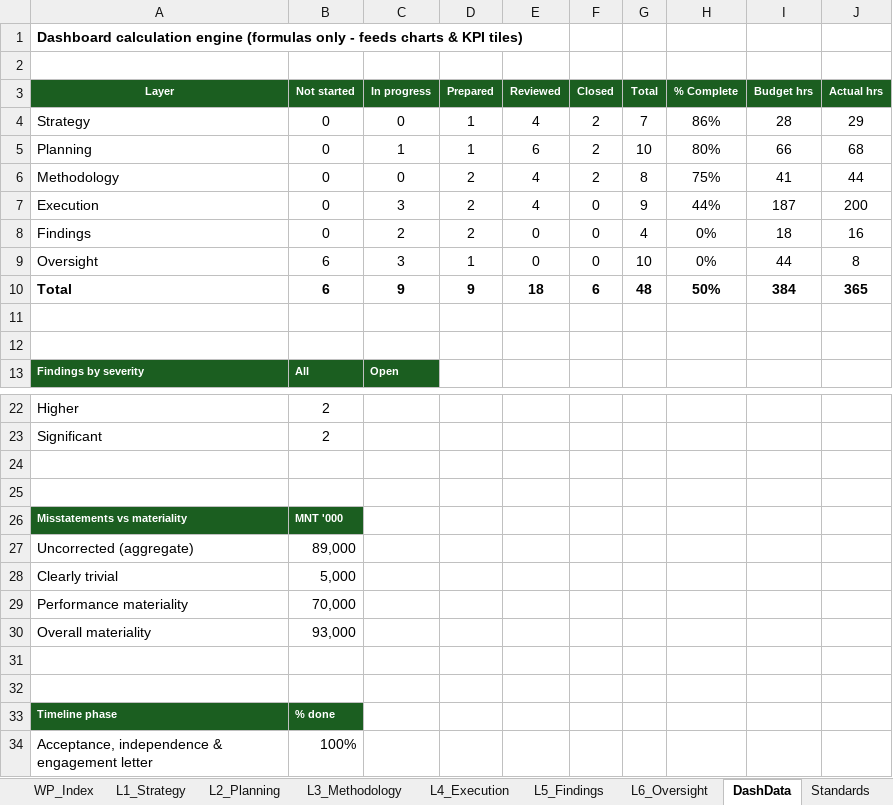
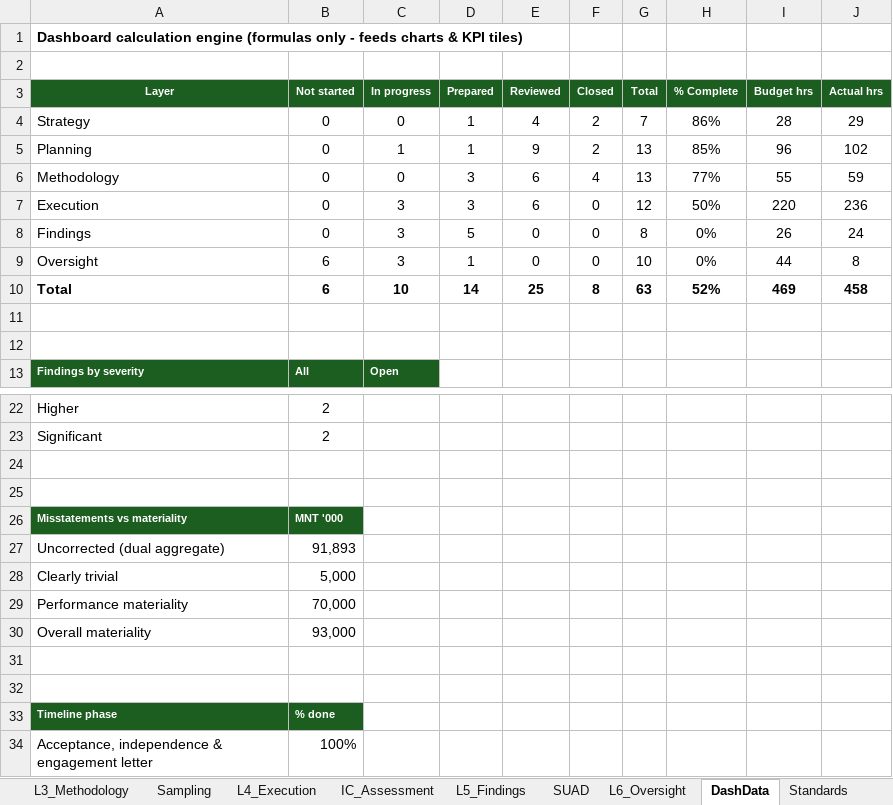
Before and after one commit to chenphat/phatchen, an Excel workbook: Audit_Working_Papers_ISA_ISQM_IESBA.xlsx, sheet DashData, drawn as a sheet; only a part is shown, gaps mark what is left out; values as stored, in another font and other column widths than the file's, no borders; removed rows and columns are numbered as before the commit, all else as after; the diff covers the shown part only; the diff names each change by its address in the sheet, - before the commit and + after, or states it on an @@ line.

```diff
--- a/Audit_Working_Papers_ISA_ISQM_IESBA.xlsx (sheet DashData)
+++ b/Audit_Working_Papers_ISA_ISQM_IESBA.xlsx (sheet DashData)
+sheet tab: Sampling
+sheet tab: IC_Assessment
+sheet tab: SUAD
-E5 (Reviewed): 6
+E5 (Reviewed): 9
-G5 (Total): 10
+G5 (Total): 13
-H5 (% Complete): 80%
+H5 (% Complete): 85%
-I5 (Budget hrs): 66
+I5 (Budget hrs): 96
-J5 (Actual hrs): 68
+J5 (Actual hrs): 102
-D6:D7 (Prepared): 2
+D6:D7 (Prepared): 3
-E6:E7 (Reviewed): 4
+E6:E7 (Reviewed): 6
-F6 (Closed): 2
+F6 (Closed): 4
-G6 (Total): 8
+G6 (Total): 13
-H6 (% Complete): 75%
+H6 (% Complete): 77%
-I6 (Budget hrs): 41
+I6 (Budget hrs): 55
-J6 (Actual hrs): 44
+J6 (Actual hrs): 59
-G7 (Total): 9
+G7 (Total): 12
-H7 (% Complete): 44%
+H7 (% Complete): 50%
-I7 (Budget hrs): 187
+I7 (Budget hrs): 220
-J7 (Actual hrs): 200
+J7 (Actual hrs): 236
-C8 (In progress): 2
+C8 (In progress): 3
-D8 (Prepared): 2
+D8 (Prepared): 5
-G8 (Total): 4
+G8 (Total): 8
-I8 (Budget hrs): 18
+I8 (Budget hrs): 26
-J8 (Actual hrs): 16
+J8 (Actual hrs): 24
-C10 (In progress): 9
+C10 (In progress): 10
-D10 (Prepared): 9
+D10 (Prepared): 14
-E10 (Reviewed): 18
+E10 (Reviewed): 25
-F10 (Closed): 6
+F10 (Closed): 8
-G10 (Total): 48
+G10 (Total): 63
-H10 (% Complete): 50%
+H10 (% Complete): 52%
-I10 (Budget hrs): 384
+I10 (Budget hrs): 469
-J10 (Actual hrs): 365
+J10 (Actual hrs): 458
-row 27: Uncorrected (aggregate) | 89,000
+row 27: Uncorrected (dual aggregate) | 91,893
```
Also changed, not shown: 2 added rows and 6 edited cells elsewhere in this sheet, sheet WP_Index, sheet L4_Execution, sheet L5_Findings, sheet L3_Methodology, sheet Dashboard, sheet LayersMap, 3 more sheets, formulas that keep their value, 1 other file.
